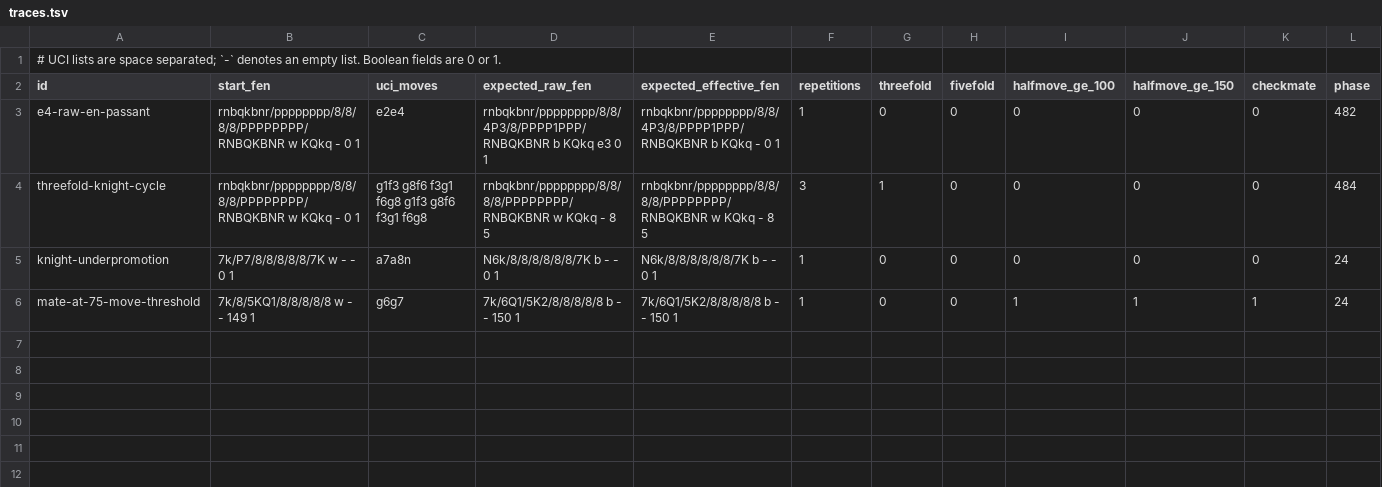
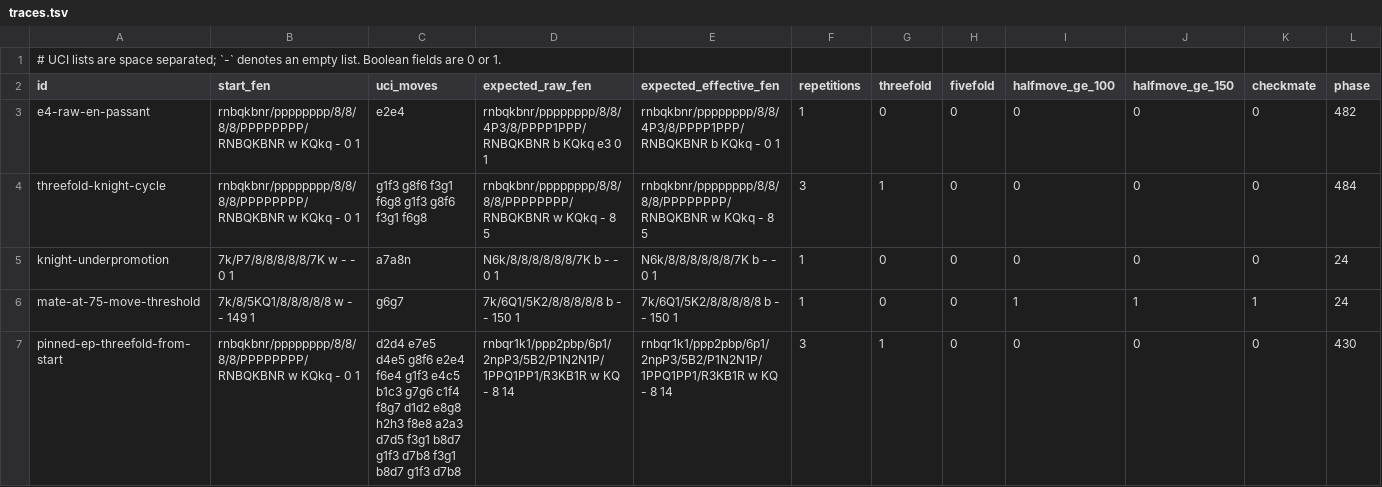
Before and after one commit to SamuelSchlesinger/chess, a TSV file: data/traces.tsv, drawn as a sheet; only a part is shown; rows hold the shown columns only; the diff names each change by its address in the sheet, - before the commit and + after, or states it on an @@ line.

Commit message:
Separate FIDE repetition from Polyglot hashing

```diff
--- a/data/traces.tsv
+++ b/data/traces.tsv
+row 7: pinned-ep-threefold-from-start | rnbqkbnr/pppppppp/8/8/8/8/PPPPPPPP/RNBQKBNR w KQkq - 0 1 | d2d4 e7e5 d4e5 g8f6 e2e4 f6e4 g1f3 e4c5 b1c3 g7g6 c1f4 f8g7 d1d2 e8g8 h2h3 f8e8 a2a3 d7d5 f3g1 b8d7 g1f3 d7b8 f3g1 b8d7 g1f3 d7b8 | rnbqr1k1/ppp2pbp/6p1/2npP3/5B2/P1N2N1P/1PPQ1PP1/R3KB1R w KQ - 8 14 | rnbqr1k1/ppp2pbp/6p1/2npP3/5B2/P1N2N1P/1PPQ1PP1/R3KB1R w KQ - 8 14 | 3 | 1 | 0 | 0 | 0 | 0 | 430
```
Also changed, not shown: 18 other files.
